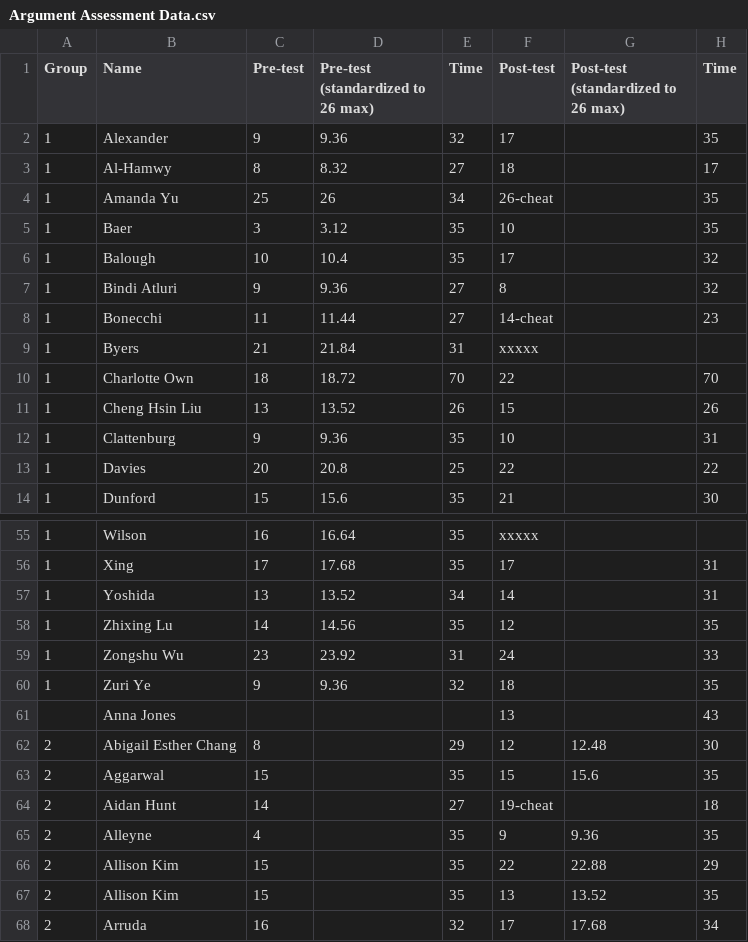
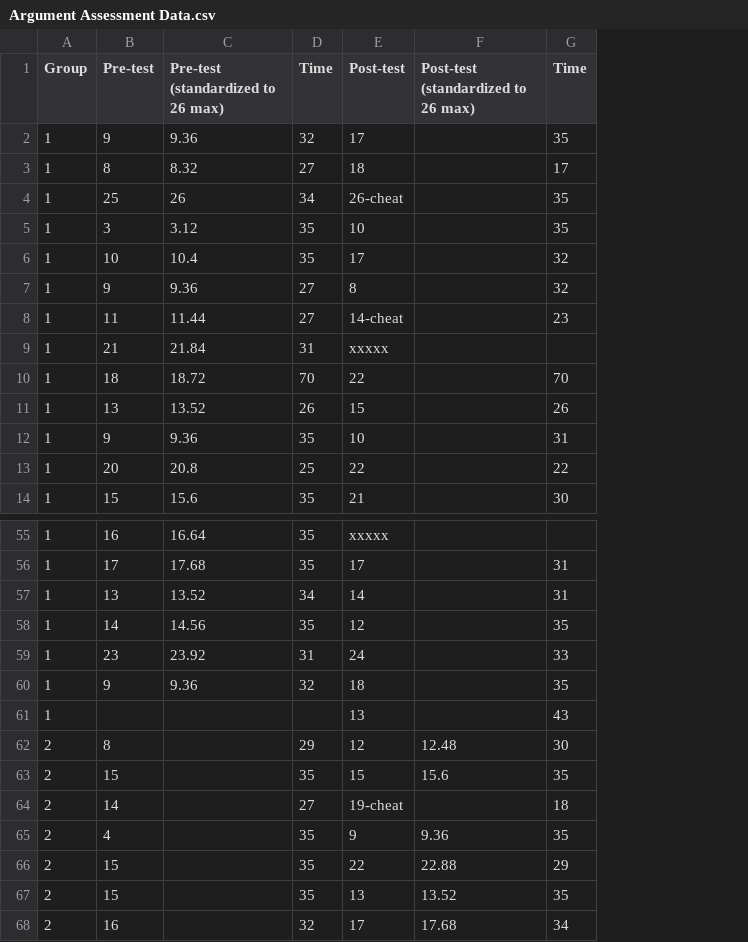
Before and after one commit to jsbeattie1/Argument_Assessment_Improvement, a CSV file: Argument Assessment Data.csv, drawn as a sheet; only a part is shown, gaps mark what is left out; the diff names each change by its address in the sheet, - before the commit and + after, or states it on an @@ line.

```diff
--- a/Argument Assessment Data.csv
+++ b/Argument Assessment Data.csv
-column B (Name), rows 2-14: Alexander | Al-Hamwy | Amanda Yu | Baer | Balough | Bindi Atluri | Bonecchi | Byers | Charlotte Own | Cheng Hsin Liu | Clattenburg | Davies | Dunford; rows 55-68: Wilson | Xing | Yoshida | Zhixing Lu | Zongshu Wu | Zuri Ye | Anna Jones | Abigail Esther Chang | Aggarwal | Aidan Hunt | Alleyne | Allison Kim | Allison Kim | Arruda
-A61 (Group): (empty)
+A61 (Group): 1
```
Also changed, not shown: 1 other file.
